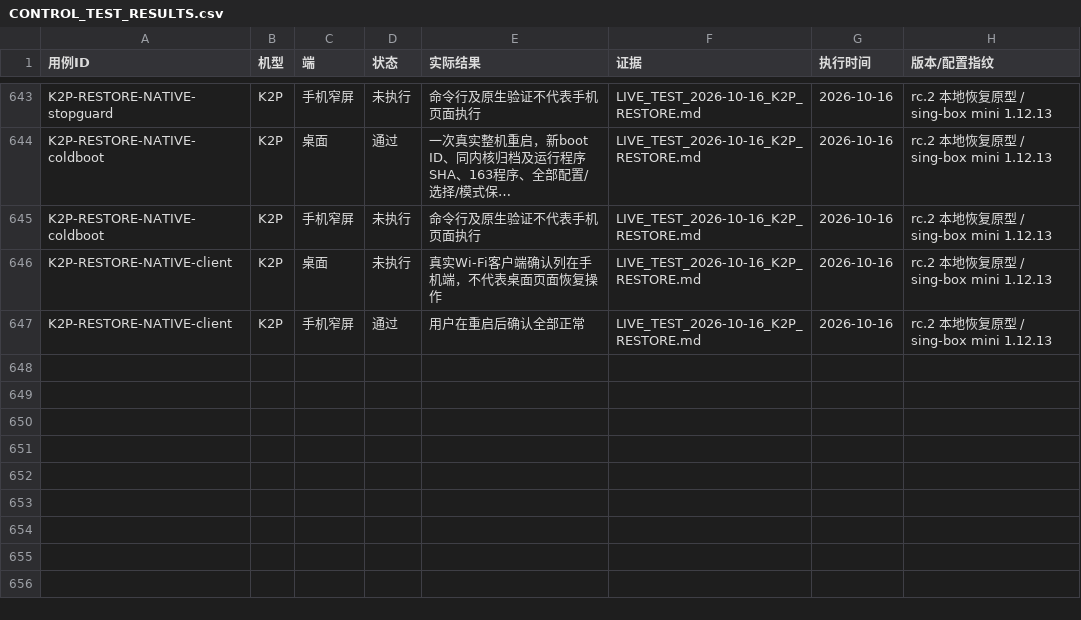
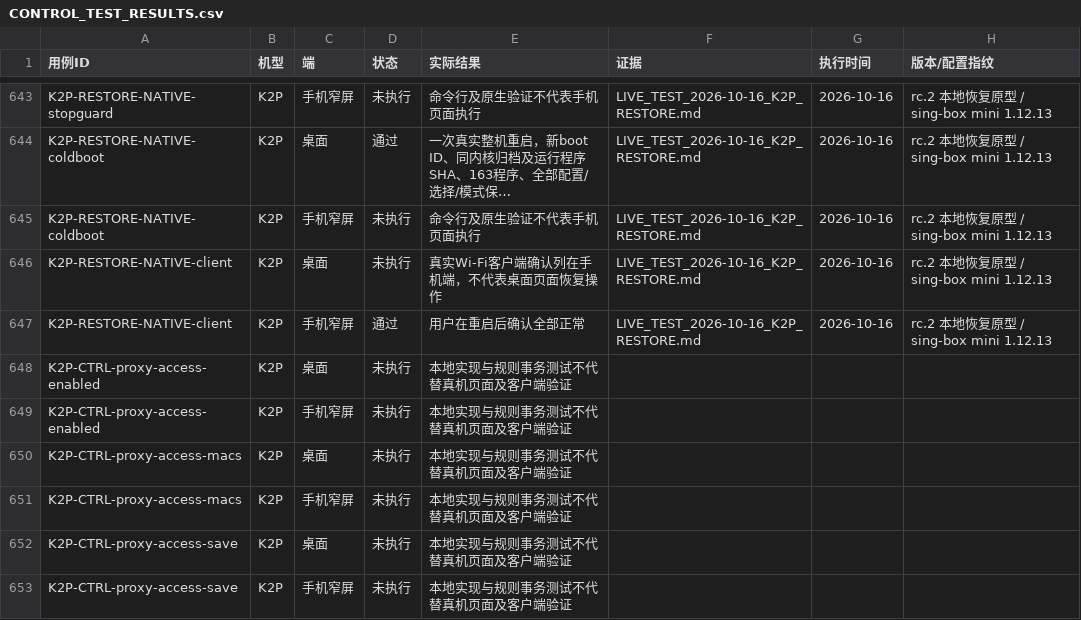
Before and after one commit to wcbspp/ShellCrash-Router-Panel, a CSV file: profiles/k2p/docs/CONTROL_TEST_RESULTS.csv, drawn as a sheet; only a part is shown, gaps mark what is left out; long unchanged cells end in ….

```diff
--- a/profiles/k2p/docs/CONTROL_TEST_RESULTS.csv
+++ b/profiles/k2p/docs/CONTROL_TEST_RESULTS.csv
@@ -647 +647,7 @@ K2P-RESTORE-NATIVE-client,K2P,桌面,未执行,真实Wi-Fi客户端确认列在
 K2P-RESTORE-NATIVE-client,K2P,手机窄屏,通过,用户在重启后确认全部正常,LIVE_TEST_2026-10-16_K2P_RESTORE.md,2026-10-16,rc.2 本地恢复原型 / sing-box mini 1.12.13
+K2P-CTRL-proxy-access-enabled,K2P,桌面,未执行,本地实现与规则事务测试不代替真机页面及客户端验证,,,
+K2P-CTRL-proxy-access-enabled,K2P,手机窄屏,未执行,本地实现与规则事务测试不代替真机页面及客户端验证,,,
+K2P-CTRL-proxy-access-macs,K2P,桌面,未执行,本地实现与规则事务测试不代替真机页面及客户端验证,,,
+K2P-CTRL-proxy-access-macs,K2P,手机窄屏,未执行,本地实现与规则事务测试不代替真机页面及客户端验证,,,
+K2P-CTRL-proxy-access-save,K2P,桌面,未执行,本地实现与规则事务测试不代替真机页面及客户端验证,,,
+K2P-CTRL-proxy-access-save,K2P,手机窄屏,未执行,本地实现与规则事务测试不代替真机页面及客户端验证,,,
```
Also changed, not shown: docs/CONTROL_TEST_CASES.csv, docs/CONTROL_TEST_RESULTS.csv, 29 other files.
